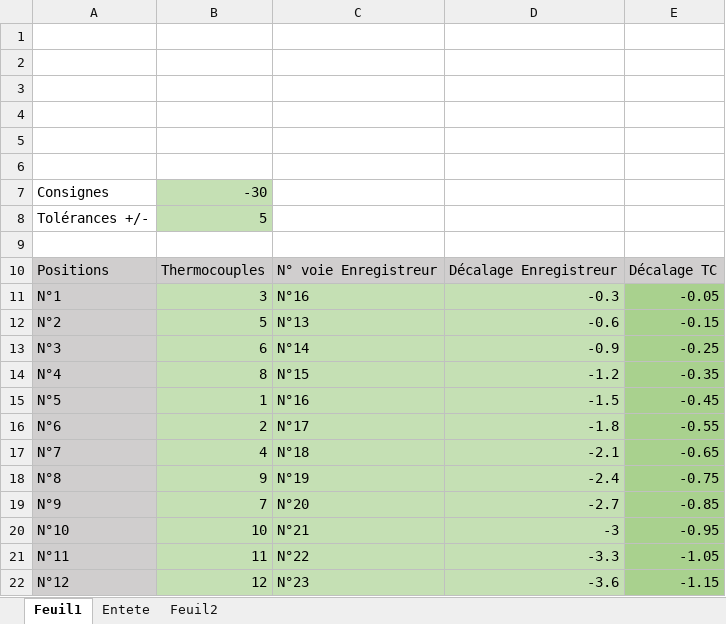
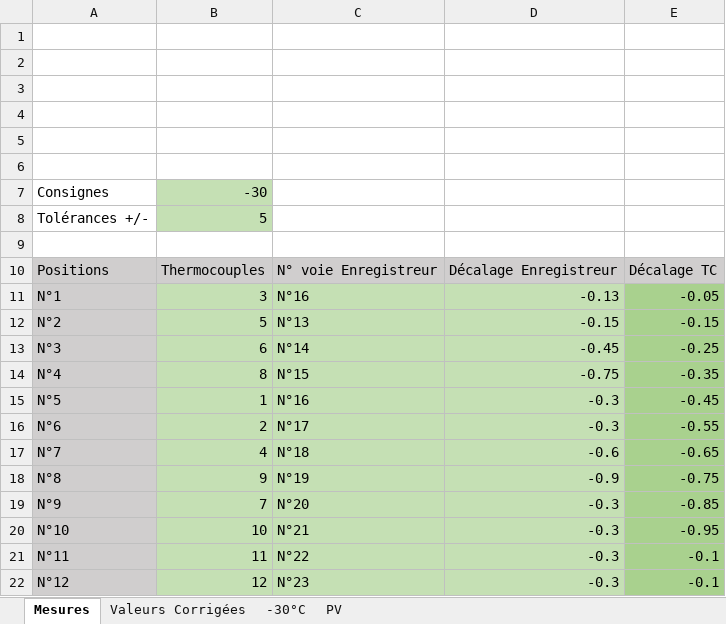
Before and after one commit to Paul-berne/Macro_VBA_TUS, an Excel workbook: src/TUS_Congel_V.1.xlsm, sheet Mesures, drawn as a sheet; values as stored, in another font and other column widths than the file's, no borders; charts and pictures not drawn; the diff names each change by its address in the sheet, - before the commit and + after, or states it on an @@ line.

```diff
--- a/src/TUS_Congel_V.1.xlsm (sheet Mesures)
+++ b/src/TUS_Congel_V.1.xlsm (sheet Mesures)
-sheet tab: Feuil1
+sheet tab: Mesures
-sheet tab: Feuil2
+sheet tab: Valeurs Corrigées
@@ sheet tab hidden: Entete @@
+sheet tab: -30°C
+sheet tab: PV
-D11: -0.3
+D11: -0.13
-D12: -0.6
+D12: -0.15
-D13: -0.9
+D13: -0.45
-D14: -1.2
+D14: -0.75
-D15: -1.5
+D15: -0.3
-D16: -1.8
+D16: -0.3
-D17: -2.1
+D17: -0.6
-D18: -2.4
+D18: -0.9
-D19: -2.7
+D19: -0.3
-D20: -3
+D20: -0.3
-D21: -3.3
+D21: -0.3
-E21: -1.05
+E21: -0.1
-D22: -3.6
+D22: -0.3
-E22: -1.15
+E22: -0.1
```
Also changed, not shown: sheet Valeurs Corrigées, charts or pictures, 2 other files.
